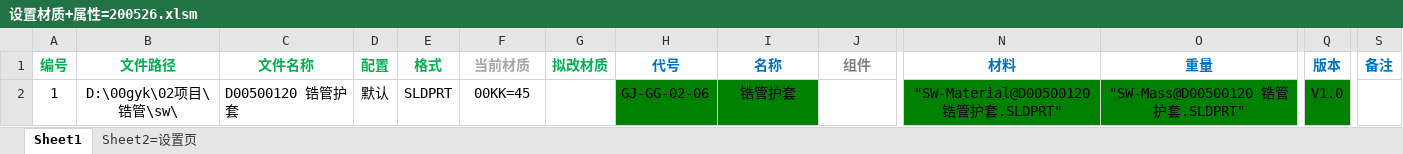
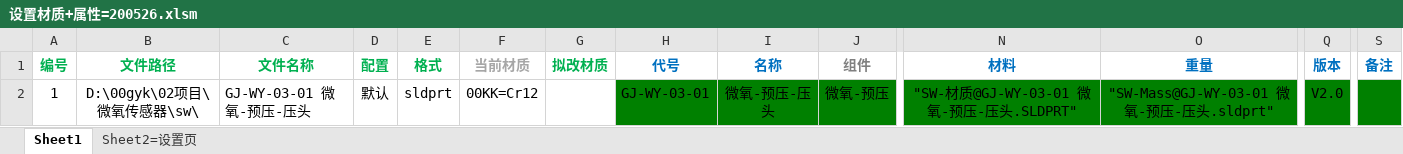
Before and after one commit to xiaoquanamm/SWVBA, an Excel workbook: 设置材质+属性=200526.xlsm, sheet Sheet1, drawn as a sheet; only a part is shown, gaps mark what is left out; values as stored, in another font and other column widths than the file's, no borders; charts and pictures and conditional formats not drawn; the diff names each change by its address in the sheet, - before the commit and + after, or states it on an @@ line.

```diff
--- a/设置材质+属性=200526.xlsm (sheet Sheet1)
+++ b/设置材质+属性=200526.xlsm (sheet Sheet1)
-B2 (文件路径): D:\00gyk\02项目\锆管\sw\
+B2 (文件路径): D:\00gyk\02项目\微氧传感器\sw\
-C2 (文件名称): D00500120 锆管护套
+C2 (文件名称): GJ-WY-03-01 微氧-预压-压头
-E2 (格式): SLDPRT
+E2 (格式): sldprt
-F2 (当前材质): 00KK=45
+F2 (当前材质): 00KK=Cr12
-H2 (代号): GJ-GG-02-06
+H2 (代号): GJ-WY-03-01
-I2 (名称): 锆管护套
+I2 (名称): 微氧-预压-压头
-J2 (组件): (empty)
+J2 (组件): 微氧-预压
-J2 fill: none
+J2 fill: #008000
-N2 (材料): "SW-Material@D00500120 锆管护套.SLDPRT"
+N2 (材料): "SW-材质@GJ-WY-03-01 微氧-预压-压头.SLDPRT"
-O2 (重量): "SW-Mass@D00500120 锆管护套.SLDPRT"
+O2 (重量): "SW-Mass@GJ-WY-03-01 微氧-预压-压头.sldprt"
-Q2 (版本): V1.0
+Q2 (版本): V2.0
-S2 fill: none
+S2 fill: #008000
```
Also changed, not shown: charts or pictures, 改图纸格式+属性+存PDF+打印=200526.xlsm, 非批量操作=200526.xlsm, 1 other file.
